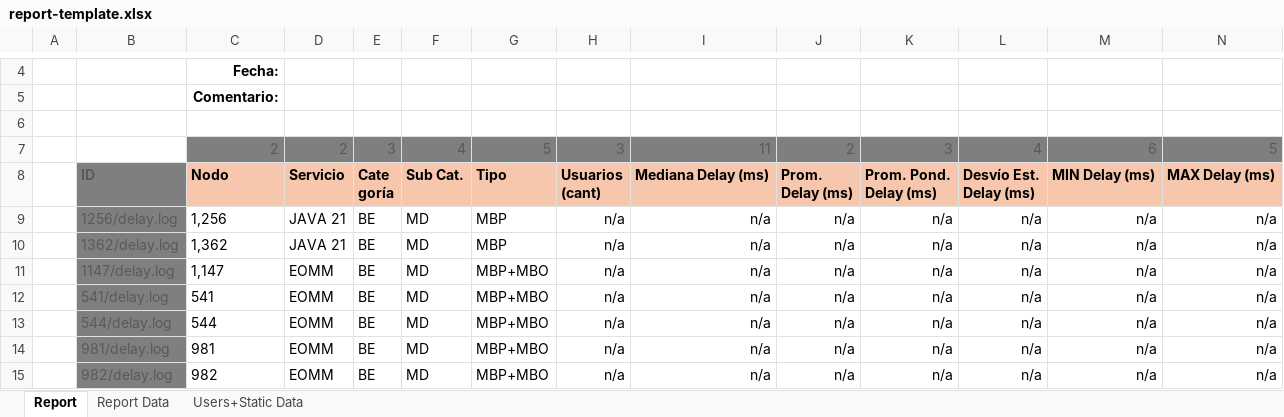
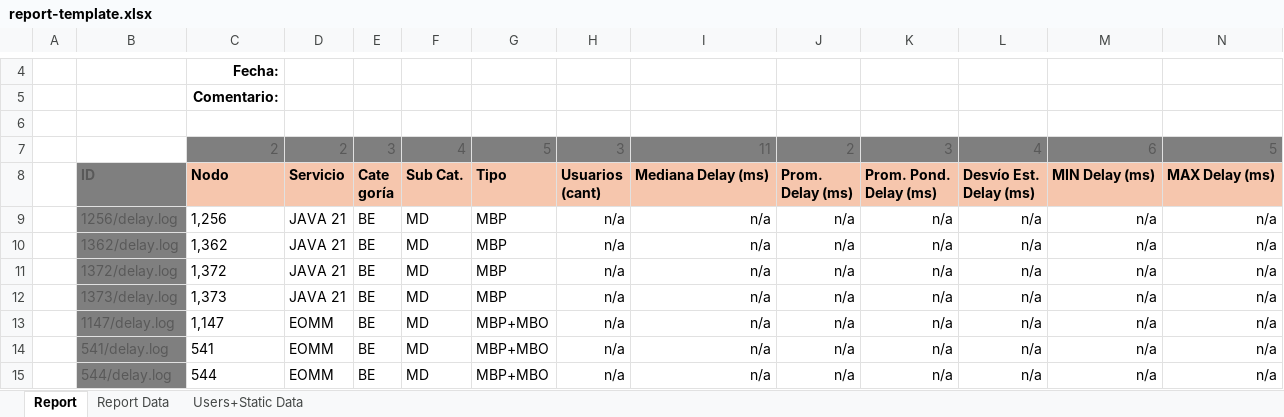
Before and after one commit to FrancoMinati/Latency-Log-Filter, an Excel workbook: report-template.xlsx, sheet Report, drawn as a sheet; only a part is shown, gaps mark what is left out; the shorter side is filled out with more unchanged rows; values as stored, in another font and other column widths than the file's, no borders; conditional formats not drawn; rows hold the shown columns only; the diff names each change by its address in the sheet, - before the commit and + after, or states it on an @@ line.

Commit message:
feat: add new nodes to report

```diff
--- a/report-template.xlsx (sheet Report)
+++ b/report-template.xlsx (sheet Report)
+row 11:  | 1372/delay.log | 1,372 | JAVA 21 | BE | MD | MBP | n/a | n/a | n/a | n/a | n/a | n/a | n/a
+row 12:  | 1373/delay.log | 1,373 | JAVA 21 | BE | MD | MBP | n/a | n/a | n/a | n/a | n/a | n/a | n/a
```
Also changed, not shown: sheet Users+Static Data.
